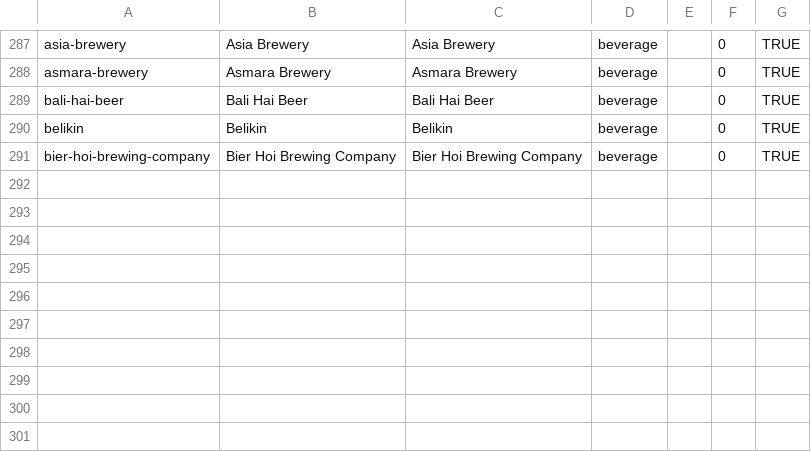
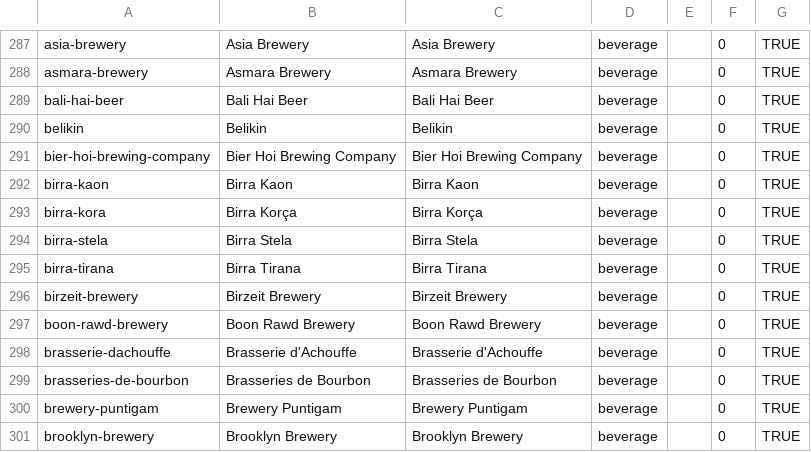
Before and after one commit to wqf2956041-star/pinpai-ai-in, a CSV file: master.csv, drawn as a sheet; only a part is shown, gaps mark what is left out; the diff names each change by its address in the sheet, - before the commit and + after, or states it on an @@ line.

Commit message:
batch add 10 brands: Birra Kaon, Birra Korça, Birra Stela, Birra Tirana, Birzeit Brewery, Boon Rawd Brewery, Brasserie d'Achouffe, Brasseries de Bourbon, Brewery Puntigam, Brooklyn Brewery

```diff
--- a/master.csv
+++ b/master.csv
+row 292: birra-kaon | Birra Kaon | Birra Kaon | beverage |  | 0 | TRUE
+row 293: birra-kora | Birra Korça | Birra Korça | beverage |  | 0 | TRUE
+row 294: birra-stela | Birra Stela | Birra Stela | beverage |  | 0 | TRUE
+row 295: birra-tirana | Birra Tirana | Birra Tirana | beverage |  | 0 | TRUE
+row 296: birzeit-brewery | Birzeit Brewery | Birzeit Brewery | beverage |  | 0 | TRUE
+row 297: boon-rawd-brewery | Boon Rawd Brewery | Boon Rawd Brewery | beverage |  | 0 | TRUE
+row 298: brasserie-dachouffe | Brasserie d'Achouffe | Brasserie d'Achouffe | beverage |  | 0 | TRUE
+row 299: brasseries-de-bourbon | Brasseries de Bourbon | Brasseries de Bourbon | beverage |  | 0 | TRUE
+row 300: brewery-puntigam | Brewery Puntigam | Brewery Puntigam | beverage |  | 0 | TRUE
+row 301: brooklyn-brewery | Brooklyn Brewery | Brooklyn Brewery | beverage |  | 0 | TRUE
```
Also changed, not shown: 23 other files.
